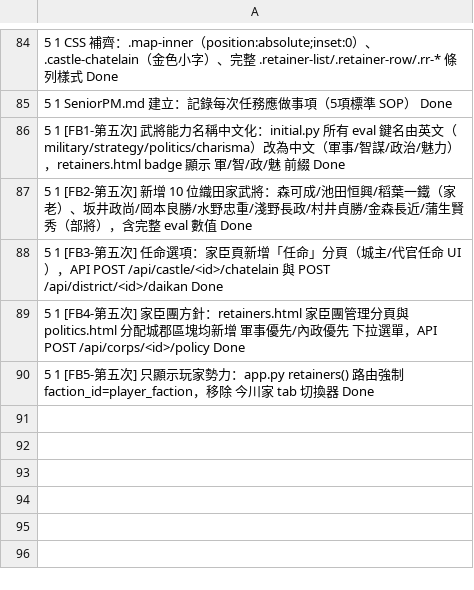
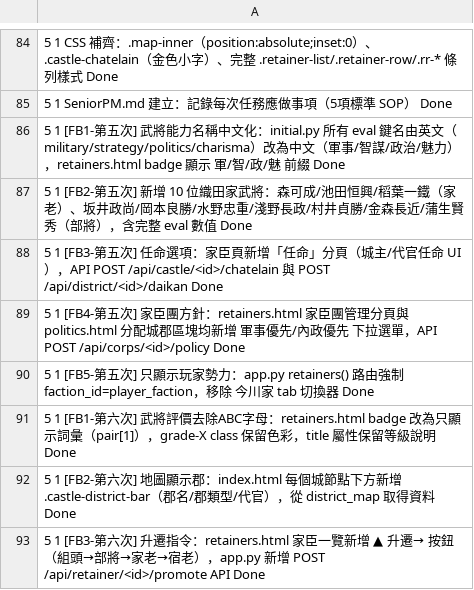
Before and after one commit to AustinLiao69/Project_Samurai_Warfare, a CSV file: 9999.工作日誌.csv, drawn as a sheet; only a part is shown, gaps mark what is left out; the diff names each change by its address in the sheet, - before the commit and + after, or states it on an @@ line.

```diff
--- a/9999.工作日誌.csv
+++ b/9999.工作日誌.csv
+row 91: 5 1 [FB1-第六次] 武將評價去除ABC字母：retainers.html badge 改為只顯示詞彙（pair[1]），grade-X class 保留色彩，title 屬性保留等級說明 Done
+row 92: 5 1 [FB2-第六次] 地圖顯示郡：index.html 每個城節點下方新增 .castle-district-bar（郡名/郡類型/代官），從 district_map 取得資料 Done
+row 93: 5 1 [FB3-第六次] 升遷指令：retainers.html 家臣一覽新增 ▲ 升遷→ 按鈕（組頭→部將→家老→宿老），app.py 新增 POST /api/retainer/<id>/promote API Done
```
Also changed, not shown: 6 other files.
